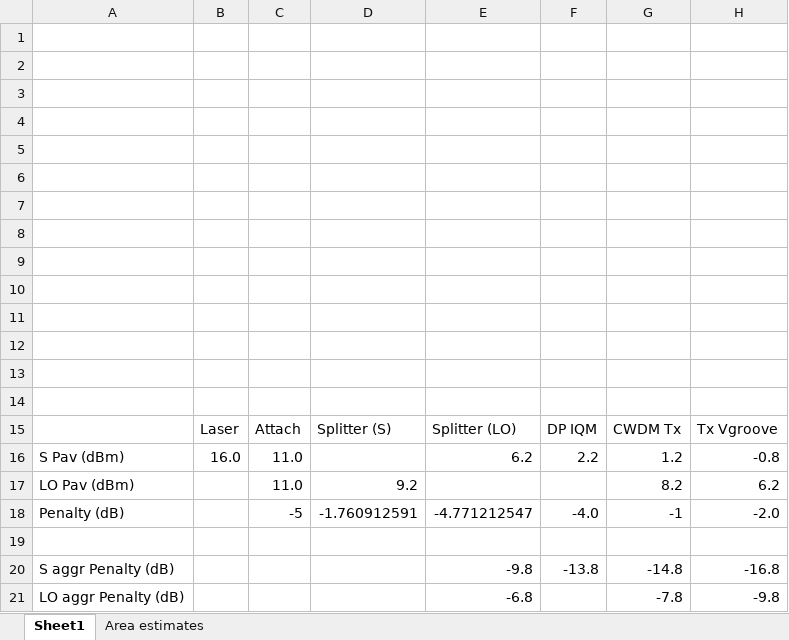
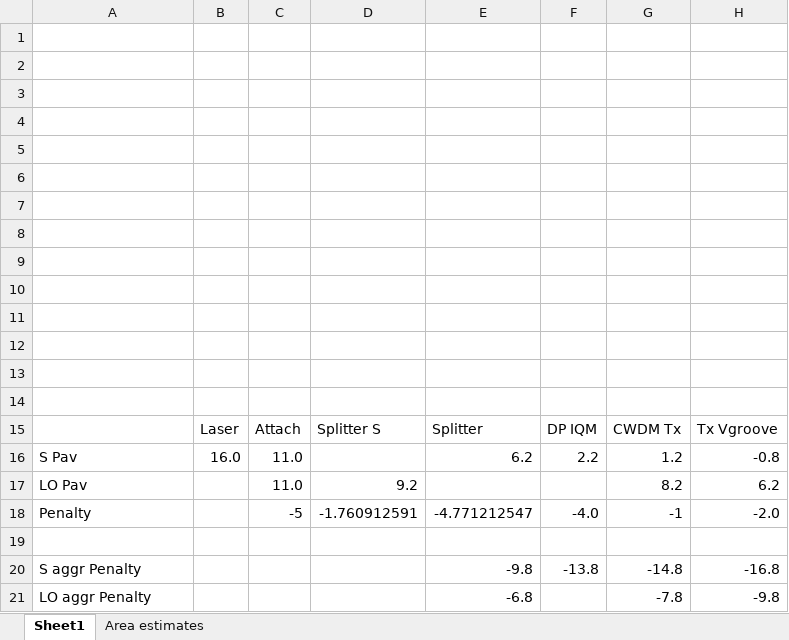
Before and after one commit to bebopsan/coherent_exercise, an Excel workbook: data/Self_homodyne_link_loss_sketch.xlsx, sheet Sheet1, drawn as a sheet; only a part is shown; values as stored, in another font and other column widths than the file's, no borders; charts and pictures not drawn; the diff names each change by its address in the sheet, - before the commit and + after, or states it on an @@ line.

```diff
--- a/data/Self_homodyne_link_loss_sketch.xlsx (sheet Sheet1)
+++ b/data/Self_homodyne_link_loss_sketch.xlsx (sheet Sheet1)
-D15: Splitter (S)
+D15: Splitter S
-E15: Splitter (LO)
+E15: Splitter
-A16: S Pav (dBm)
+A16: S Pav
-A17: LO Pav (dBm)
+A17: LO Pav
-A18: Penalty (dB)
+A18: Penalty
-A20: S aggr Penalty (dB)
+A20: S aggr Penalty
-A21: LO aggr Penalty (dB)
+A21: LO aggr Penalty
```
Also changed, not shown: charts or pictures, 1 other file.
